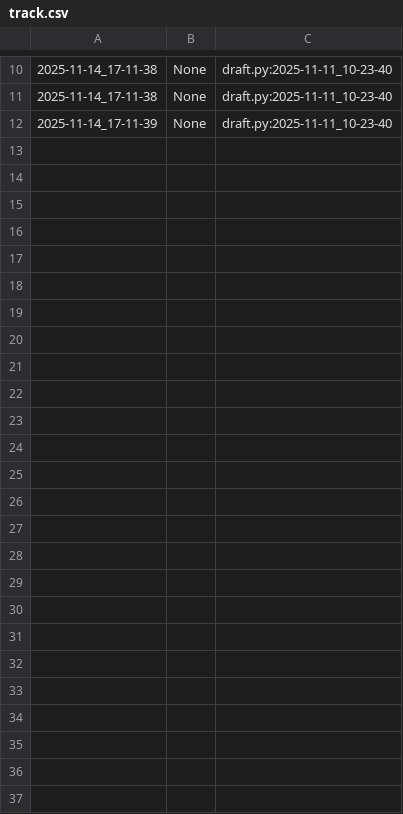
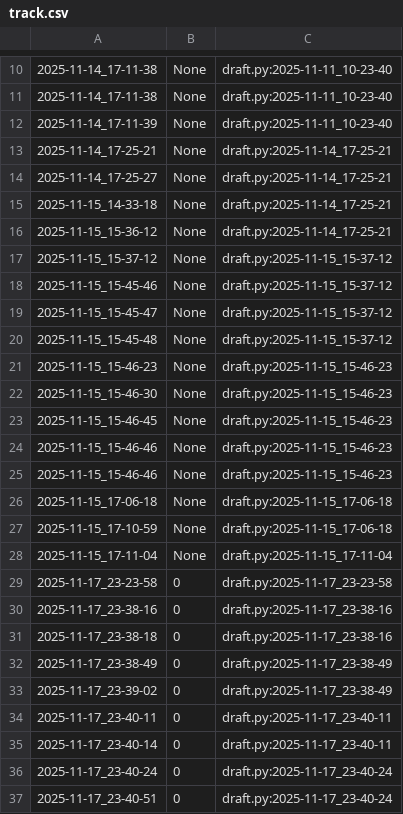
Before and after one commit to qxcode-course/poo-rc-bloco-c-sueggirl, a CSV file: myrep/.tko/track/poo@array/track.csv, drawn as a sheet; only a part is shown, gaps mark what is left out.

```diff
--- a/myrep/.tko/track/poo@array/track.csv
+++ b/myrep/.tko/track/poo@array/track.csv
@@ -12 +12,26 @@
 2025-11-14_17-11-39,None,draft.py:2025-11-11_10-23-40
+2025-11-14_17-25-21,None,draft.py:2025-11-14_17-25-21
+2025-11-14_17-25-27,None,draft.py:2025-11-14_17-25-21
+2025-11-15_14-33-18,None,draft.py:2025-11-14_17-25-21
+2025-11-15_15-36-12,None,draft.py:2025-11-14_17-25-21
+2025-11-15_15-37-12,None,draft.py:2025-11-15_15-37-12
+2025-11-15_15-45-46,None,draft.py:2025-11-15_15-37-12
+2025-11-15_15-45-47,None,draft.py:2025-11-15_15-37-12
+2025-11-15_15-45-48,None,draft.py:2025-11-15_15-37-12
+2025-11-15_15-46-23,None,draft.py:2025-11-15_15-46-23
+2025-11-15_15-46-30,None,draft.py:2025-11-15_15-46-23
+2025-11-15_15-46-45,None,draft.py:2025-11-15_15-46-23
+2025-11-15_15-46-46,None,draft.py:2025-11-15_15-46-23
+2025-11-15_15-46-46,None,draft.py:2025-11-15_15-46-23
+2025-11-15_17-06-18,None,draft.py:2025-11-15_17-06-18
+2025-11-15_17-10-59,None,draft.py:2025-11-15_17-06-18
+2025-11-15_17-11-04,None,draft.py:2025-11-15_17-11-04
+2025-11-17_23-23-58,0,draft.py:2025-11-17_23-23-58
+2025-11-17_23-38-16,0,draft.py:2025-11-17_23-38-16
+2025-11-17_23-38-18,0,draft.py:2025-11-17_23-38-16
+2025-11-17_23-38-49,0,draft.py:2025-11-17_23-38-49
+2025-11-17_23-39-02,0,draft.py:2025-11-17_23-38-49
+2025-11-17_23-40-11,0,draft.py:2025-11-17_23-40-11
+2025-11-17_23-40-14,0,draft.py:2025-11-17_23-40-11
+2025-11-17_23-40-24,0,draft.py:2025-11-17_23-40-24
+2025-11-17_23-40-51,0,draft.py:2025-11-17_23-40-24
```
Also changed, not shown: 18 other files.
